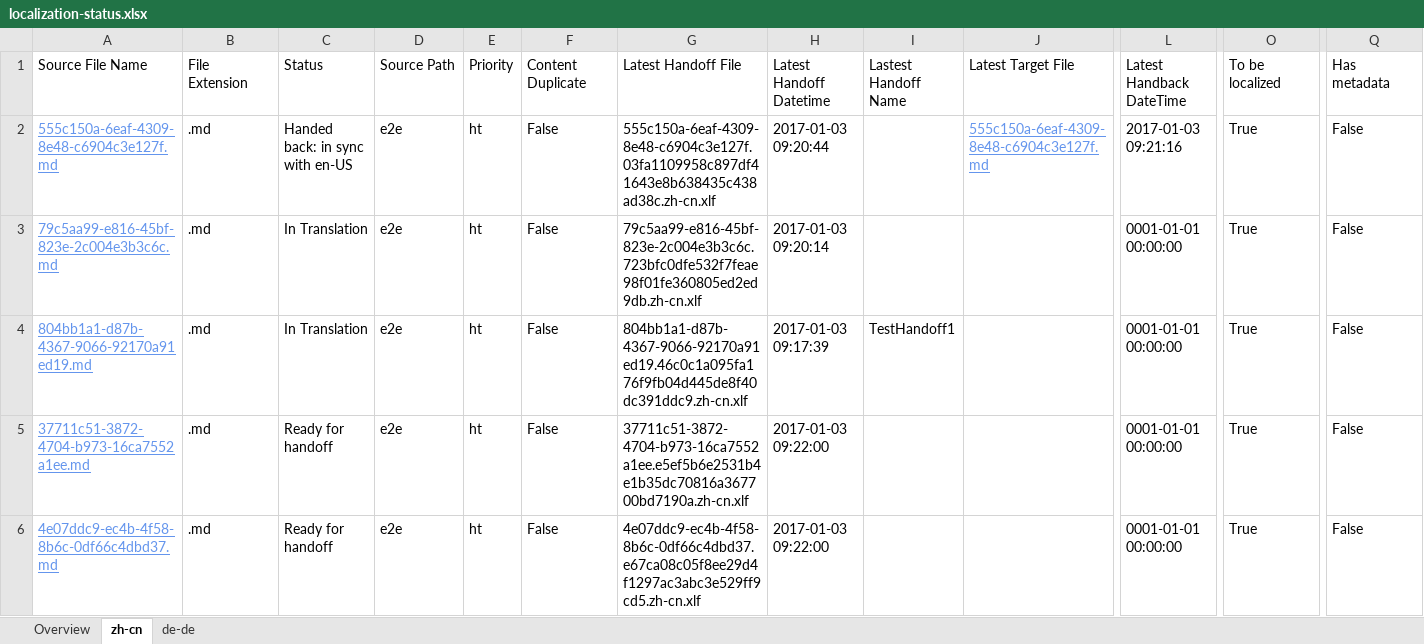
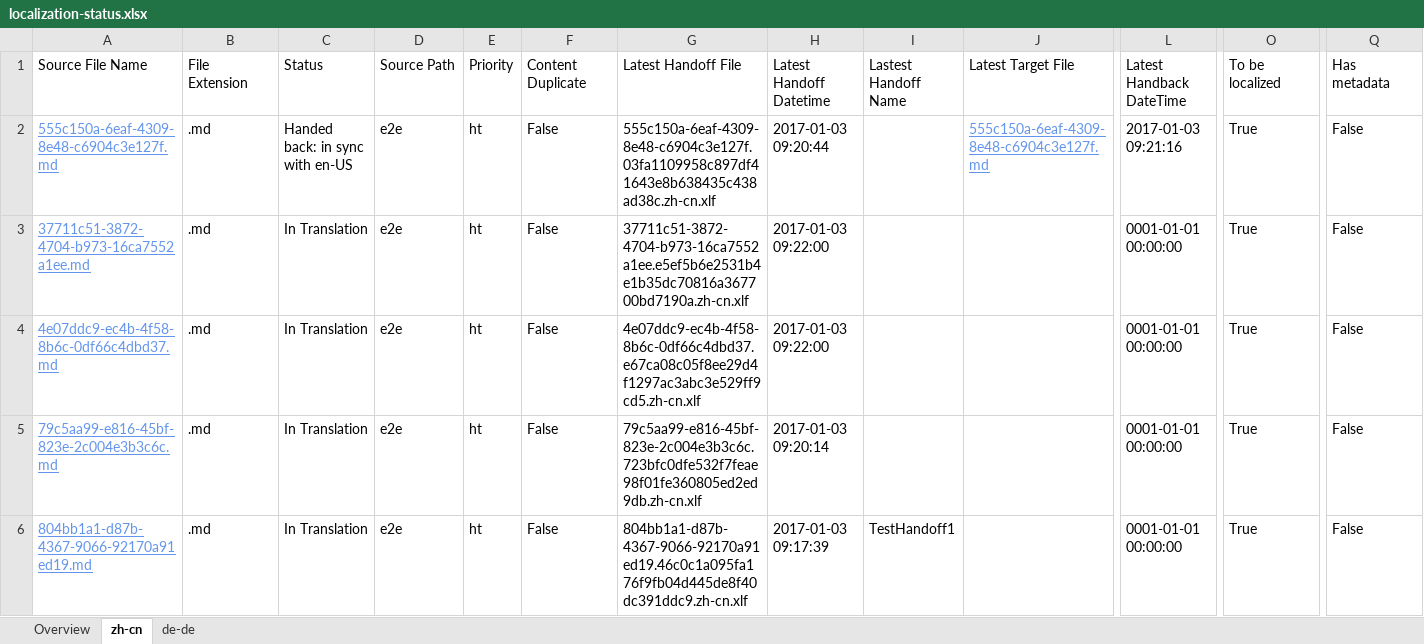
Before and after one commit to OpenLocalizationTestOrg/ol-test1-handback, an Excel workbook: ol-handback/OpenLocalizationTestOrg/ol-test1/ci/localization-status.xlsx, sheet zh-cn, drawn as a sheet; only a part is shown, gaps mark what is left out; values as stored, in another font and other column widths than the file's, no borders; table styles not drawn; removed rows and columns are numbered as before the commit, all else as after; rows hold the shown columns only; the diff names each change by its address in the sheet, - before the commit and + after, or states it on an @@ line.

```diff
--- a/ol-handback/OpenLocalizationTestOrg/ol-test1/ci/localization-status.xlsx (sheet zh-cn)
+++ b/ol-handback/OpenLocalizationTestOrg/ol-test1/ci/localization-status.xlsx (sheet zh-cn)
+row 3: 37711c51-3872-4704-b973-16ca7552a1ee.md | .md | In Translation | e2e | ht | False | 37711c51-3872-4704-b973-16ca7552a1ee.e5ef5b6e2531b4e1b35dc70816a367700bd7190a.zh-cn.xlf | 2017-01-03 09:22:00 |  |  | 0001-01-01 00:00:00 | True | False
+row 4: 4e07ddc9-ec4b-4f58-8b6c-0df66c4dbd37.md | .md | In Translation | e2e | ht | False | 4e07ddc9-ec4b-4f58-8b6c-0df66c4dbd37.e67ca08c05f8ee29d4f1297ac3abc3e529ff9cd5.zh-cn.xlf | 2017-01-03 09:22:00 |  |  | 0001-01-01 00:00:00 | True | False
-row 5: 37711c51-3872-4704-b973-16ca7552a1ee.md | .md | Ready for handoff | e2e | ht | False | 37711c51-3872-4704-b973-16ca7552a1ee.e5ef5b6e2531b4e1b35dc70816a367700bd7190a.zh-cn.xlf | 2017-01-03 09:22:00 |  |  | 0001-01-01 00:00:00 | True | False
-row 6: 4e07ddc9-ec4b-4f58-8b6c-0df66c4dbd37.md | .md | Ready for handoff | e2e | ht | False | 4e07ddc9-ec4b-4f58-8b6c-0df66c4dbd37.e67ca08c05f8ee29d4f1297ac3abc3e529ff9cd5.zh-cn.xlf | 2017-01-03 09:22:00 |  |  | 0001-01-01 00:00:00 | True | False
```
Also changed, not shown: sheet de-de, sheet Overview.
